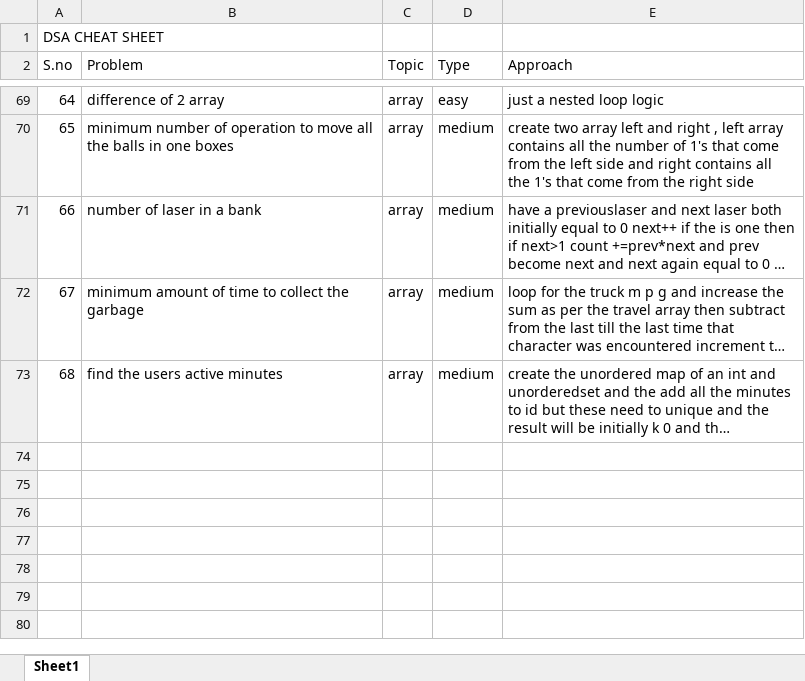
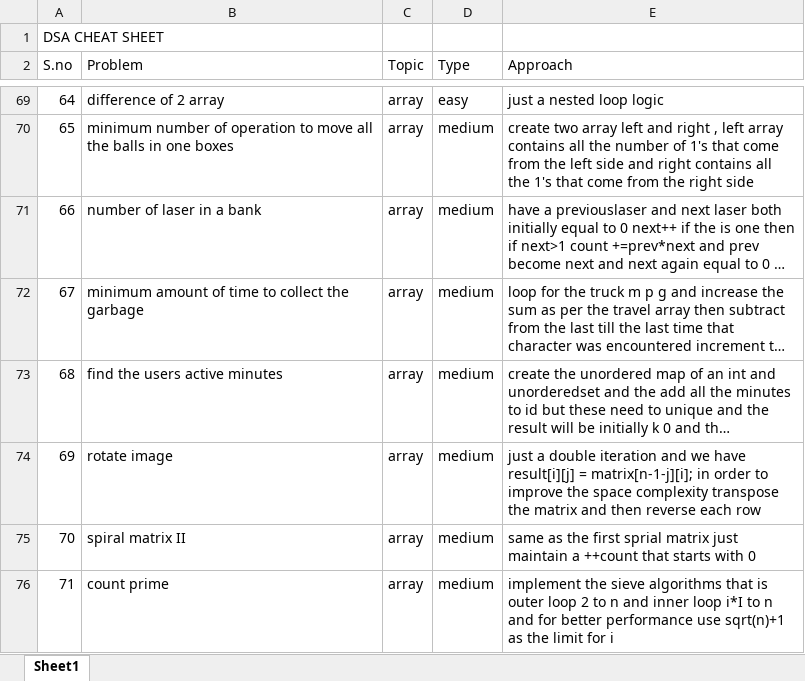
Before and after one commit to JaiBhalla03/dsa, an Excel workbook: cheetsheet.xlsx, sheet Sheet1, drawn as a sheet; only a part is shown, gaps mark what is left out; long unchanged cells end in …; values as stored, in another font and other column widths than the file's, no borders; the diff names each change by its address in the sheet, - before the commit and + after, or states it on an @@ line.

```diff
--- a/cheetsheet.xlsx (sheet Sheet1)
+++ b/cheetsheet.xlsx (sheet Sheet1)
+row 74: 69 | rotate image | array | medium | just a double iteration and we have result[i][j] = matrix[n-1-j][i]; in order to improve the space complexity transpose the matrix and then reverse each row
+row 75: 70 | spiral matrix II | array | medium | same as the first sprial matrix just maintain a ++count that starts with 0
+row 76: 71 | count prime | array | medium | implement the sieve algorithms that is outer loop 2 to n and inner loop i*I to n and for better performance use sqrt(n)+1 as the limit for i
```
Also changed, not shown: 3 other files.
